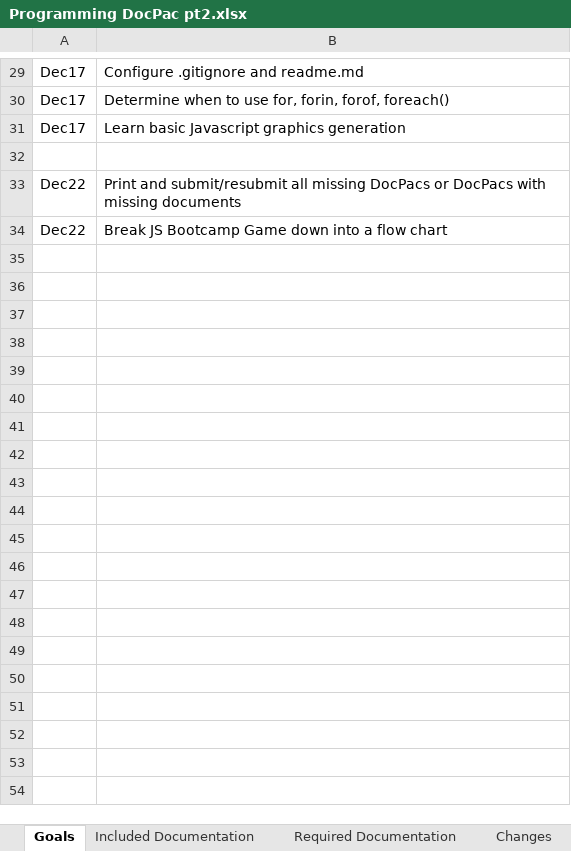
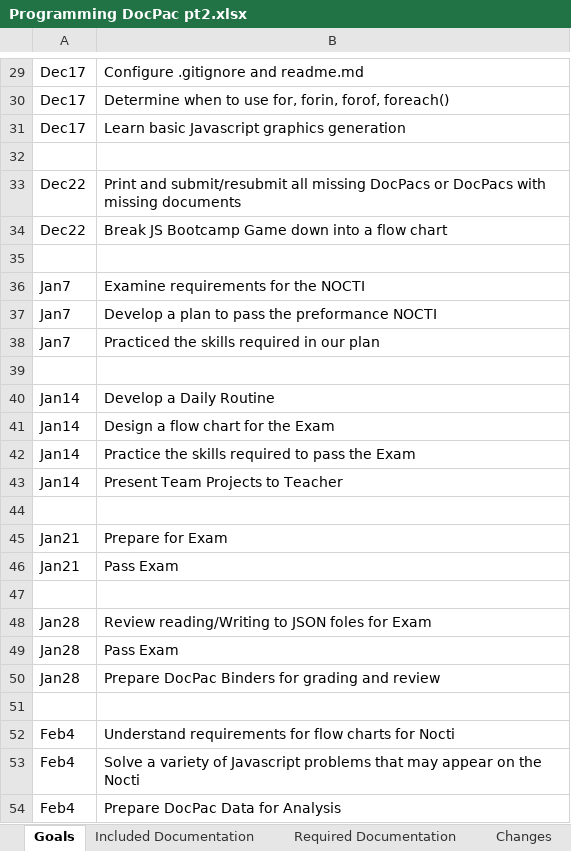
Before and after one commit to csmith1188/docpacs2122, an Excel workbook: Exports/Programming DocPac pt2.xlsx, sheet Goals, drawn as a sheet; only a part is shown, gaps mark what is left out; values as stored, in another font and other column widths than the file's, no borders; the diff names each change by its address in the sheet, - before the commit and + after, or states it on an @@ line.

```diff
--- a/Exports/Programming DocPac pt2.xlsx (sheet Goals)
+++ b/Exports/Programming DocPac pt2.xlsx (sheet Goals)
+row 35: (empty)
+row 36: Jan7 | Examine requirements for the NOCTI
+row 37: Jan7 | Develop a plan to pass the preformance NOCTI
+row 38: Jan7 | Practiced the skills required in our plan
+row 39: (empty)
+row 40: Jan14 | Develop a Daily Routine
+row 41: Jan14 | Design a flow chart for the Exam
+row 42: Jan14 | Practice the skills required to pass the Exam
+row 43: Jan14 | Present Team Projects to Teacher
+row 44: (empty)
+row 45: Jan21 | Prepare for Exam
+row 46: Jan21 | Pass Exam
+row 47: (empty)
+row 48: Jan28 | Review reading/Writing to JSON foles for Exam
+row 49: Jan28 | Pass Exam
+row 50: Jan28 | Prepare DocPac Binders for grading and review
+row 51: (empty)
+row 52: Feb4 | Understand requirements for flow charts for Nocti
+row 53: Feb4 | Solve a variety of Javascript problems that may appear on the Nocti
+row 54: Feb4 | Prepare DocPac Data for Analysis
```
Also changed, not shown: sheet Events, sheet Included Documentation, sheet Required Documentation, sheet Changes.
